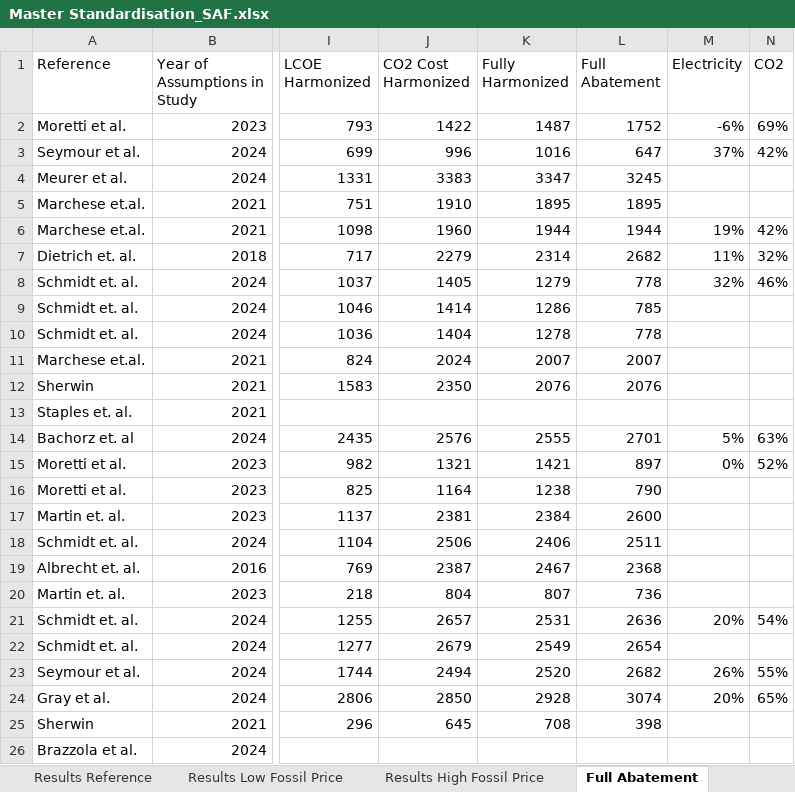
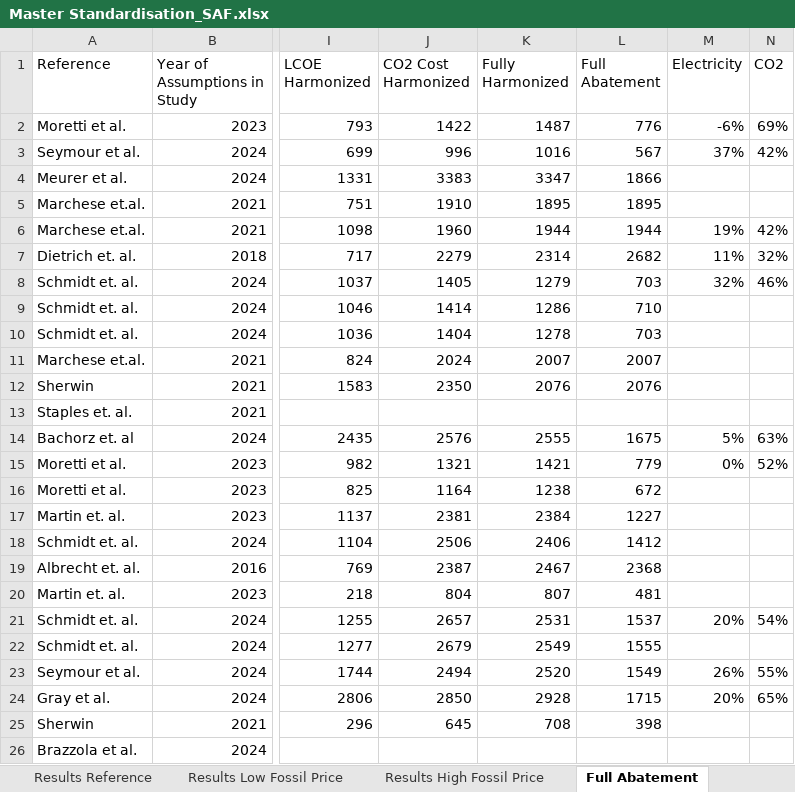
Before and after one commit to kfdsievert/DACCSvDACCU, an Excel workbook: data/Master Standardisation_SAF.xlsx, sheet Full Abatement, drawn as a sheet; only a part is shown, gaps mark what is left out; values as stored, in another font and other column widths than the file's, no borders; the diff covers the shown part only; the diff names each change by its address in the sheet, - before the commit and + after, or states it on an @@ line.

```diff
--- a/data/Master Standardisation_SAF.xlsx (sheet Full Abatement)
+++ b/data/Master Standardisation_SAF.xlsx (sheet Full Abatement)
-L2 (Full Abatement): 1752
+L2 (Full Abatement): 776
-L3 (Full Abatement): 647
+L3 (Full Abatement): 567
-L4 (Full Abatement): 3245
+L4 (Full Abatement): 1866
-L8 (Full Abatement): 778
+L8 (Full Abatement): 703
-L9 (Full Abatement): 785
+L9 (Full Abatement): 710
-L10 (Full Abatement): 778
+L10 (Full Abatement): 703
-L14 (Full Abatement): 2701
+L14 (Full Abatement): 1675
-L15 (Full Abatement): 897
+L15 (Full Abatement): 779
-L16 (Full Abatement): 790
+L16 (Full Abatement): 672
-L17 (Full Abatement): 2600
+L17 (Full Abatement): 1227
-L18 (Full Abatement): 2511
+L18 (Full Abatement): 1412
-L20 (Full Abatement): 736
+L20 (Full Abatement): 481
-L21 (Full Abatement): 2636
+L21 (Full Abatement): 1537
-L22 (Full Abatement): 2654
+L22 (Full Abatement): 1555
-L23 (Full Abatement): 2682
+L23 (Full Abatement): 1549
-L24 (Full Abatement): 3074
+L24 (Full Abatement): 1715
```
Also changed, not shown: 7 edited cells elsewhere in this sheet, sheet Standardization Results, sheet Studies current & future cost, sheet Inputs, sheet Descriptive Stats, formulas that keep their value, hidden cells, data/Lee_2021_supplementary.xlsx, 4 other files.
